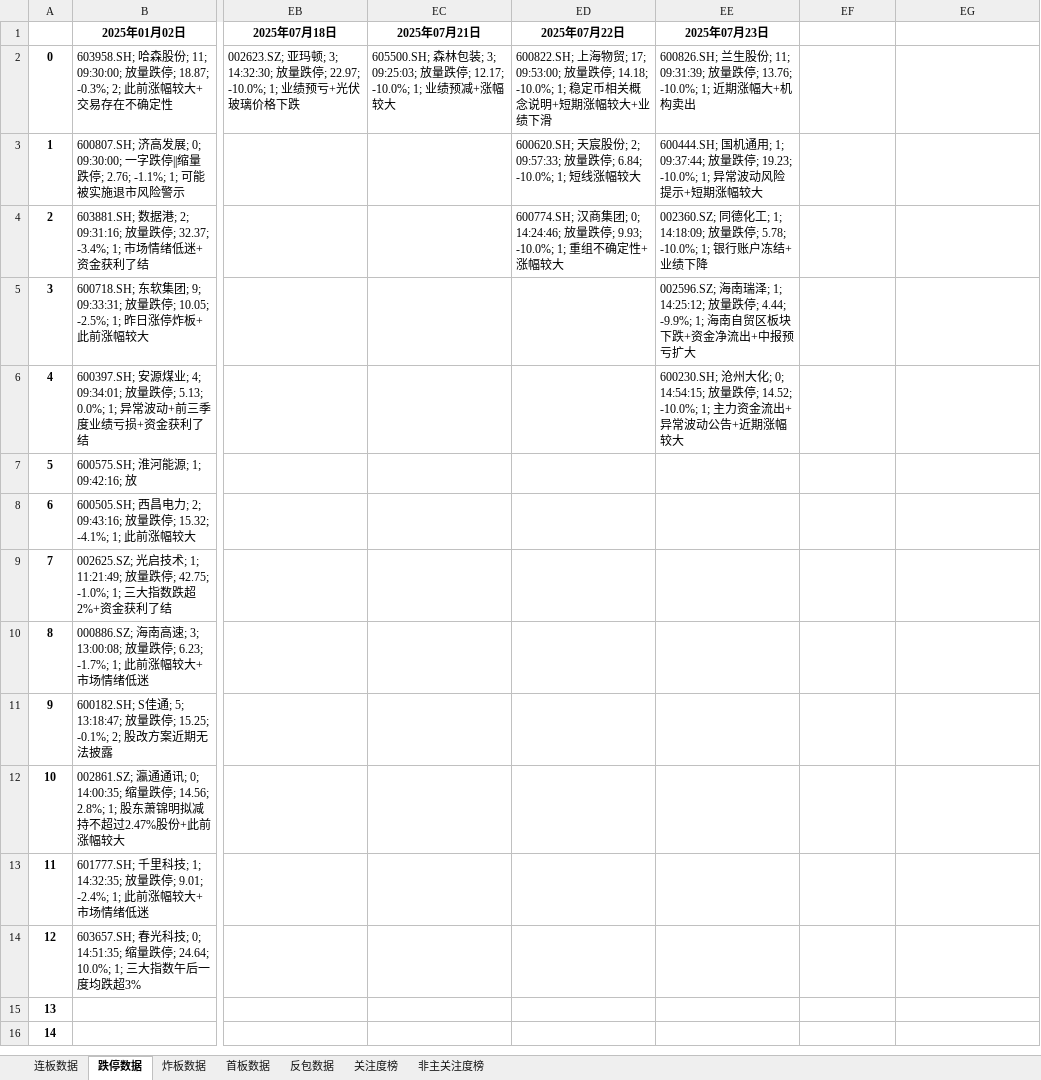
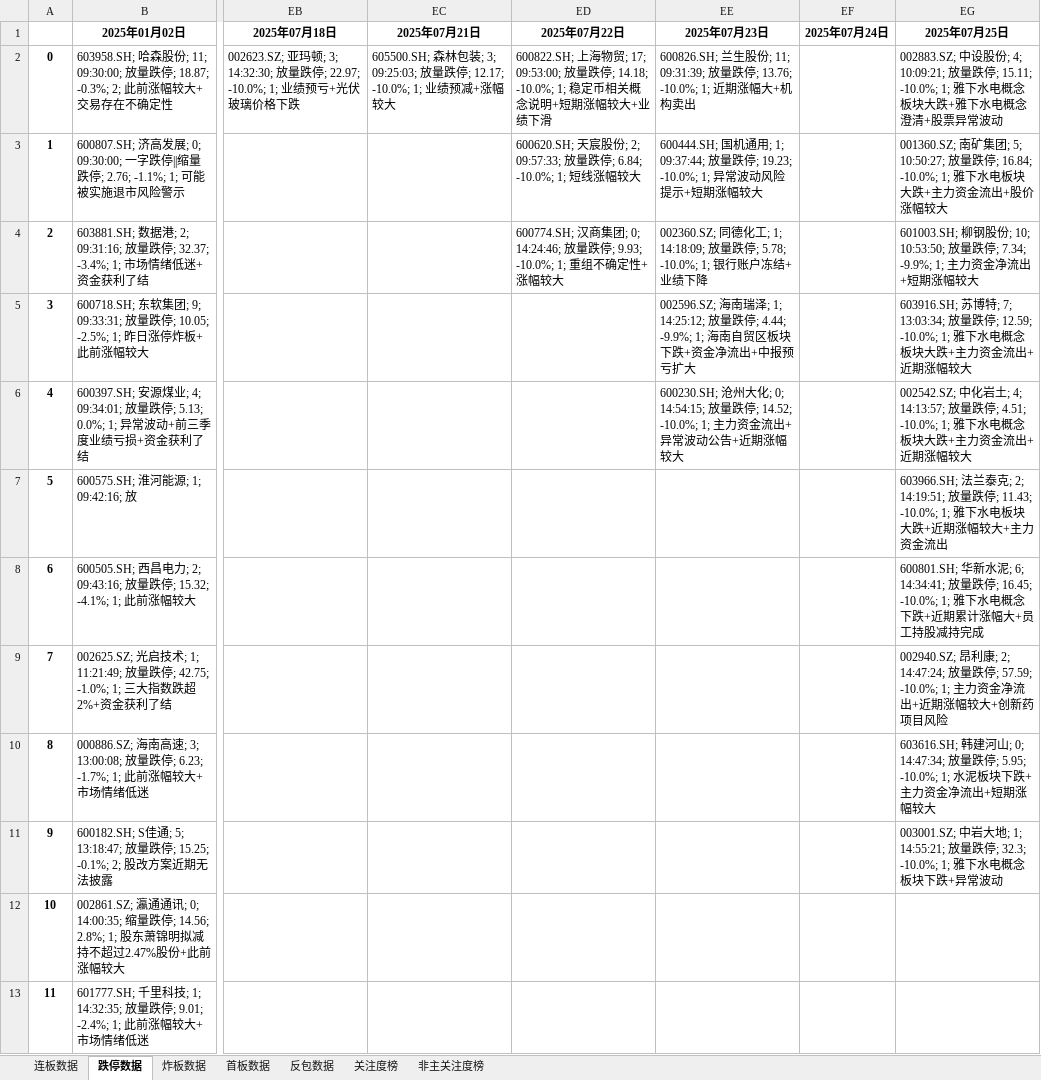
Before and after one commit to KealLiang/HardTrading, an Excel workbook: excel/fupan_stocks.xlsx, sheet 跌停数据, drawn as a sheet; only a part is shown, gaps mark what is left out; the shorter side is filled out with more unchanged rows; values as stored, in another font and other column widths than the file's, no borders; the diff names each change by its address in the sheet, - before the commit and + after, or states it on an @@ line.

```diff
--- a/excel/fupan_stocks.xlsx (sheet 跌停数据)
+++ b/excel/fupan_stocks.xlsx (sheet 跌停数据)
-EF1: (empty)
+EF1: 2025年07月24日
-EG1: (empty)
+EG1: 2025年07月25日
-EG2 (2025年07月25日): (empty)
+EG2 (2025年07月25日): 002883.SZ; 中设股份; 4; 10:09:21; 放量跌停; 15.11; -10.0%; 1; 雅下水电概念板块大跌+雅下水电概念澄清+股票异常波动
-EG3 (2025年07月25日): (empty)
+EG3 (2025年07月25日): 001360.SZ; 南矿集团; 5; 10:50:27; 放量跌停; 16.84; -10.0%; 1; 雅下水电板块大跌+主力资金流出+股价涨幅较大
-EG4 (2025年07月25日): (empty)
+EG4 (2025年07月25日): 601003.SH; 柳钢股份; 10; 10:53:50; 放量跌停; 7.34; -9.9%; 1; 主力资金净流出+短期涨幅较大
-EG5 (2025年07月25日): (empty)
+EG5 (2025年07月25日): 603916.SH; 苏博特; 7; 13:03:34; 放量跌停; 12.59; -10.0%; 1; 雅下水电概念板块大跌+主力资金流出+近期涨幅较大
-EG6 (2025年07月25日): (empty)
+EG6 (2025年07月25日): 002542.SZ; 中化岩土; 4; 14:13:57; 放量跌停; 4.51; -10.0%; 1; 雅下水电概念板块大跌+主力资金流出+近期涨幅较大
-EG7 (2025年07月25日): (empty)
+EG7 (2025年07月25日): 603966.SH; 法兰泰克; 2; 14:19:51; 放量跌停; 11.43; -10.0%; 1; 雅下水电板块大跌+近期涨幅较大+主力资金流出
-EG8 (2025年07月25日): (empty)
+EG8 (2025年07月25日): 600801.SH; 华新水泥; 6; 14:34:41; 放量跌停; 16.45; -10.0%; 1; 雅下水电概念下跌+近期累计涨幅大+员工持股减持完成
-EG9 (2025年07月25日): (empty)
+EG9 (2025年07月25日): 002940.SZ; 昂利康; 2; 14:47:24; 放量跌停; 57.59; -10.0%; 1; 主力资金净流出+近期涨幅较大+创新药项目风险
-EG10 (2025年07月25日): (empty)
+EG10 (2025年07月25日): 603616.SH; 韩建河山; 0; 14:47:34; 放量跌停; 5.95; -10.0%; 1; 水泥板块下跌+主力资金净流出+短期涨幅较大
-EG11 (2025年07月25日): (empty)
+EG11 (2025年07月25日): 003001.SZ; 中岩大地; 1; 14:55:21; 放量跌停; 32.3; -10.0%; 1; 雅下水电概念板块下跌+异常波动
```
Also changed, not shown: sheet 反包数据, sheet 非主关注度榜, sheet 关注度榜, sheet 炸板数据, sheet 连板数据, sheet 首板数据, excel/fupan_analysis.xlsx, excel/fupan_stocks_non_main.xlsx, 3 other files.
